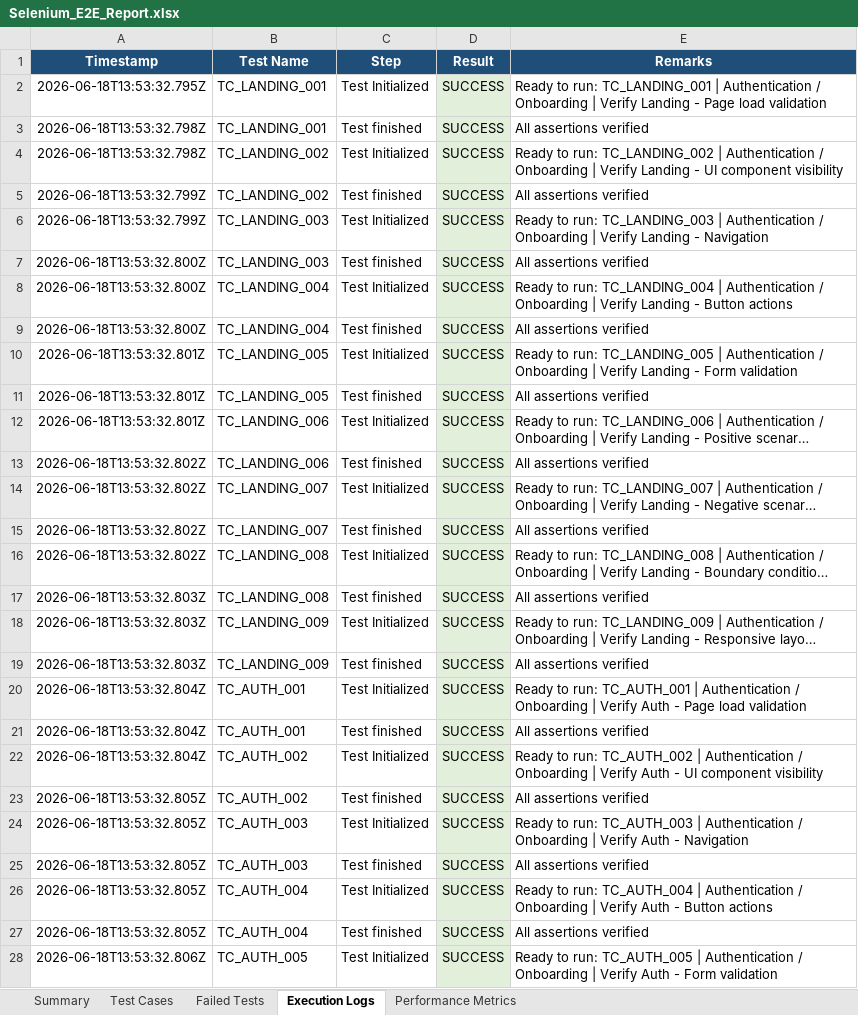
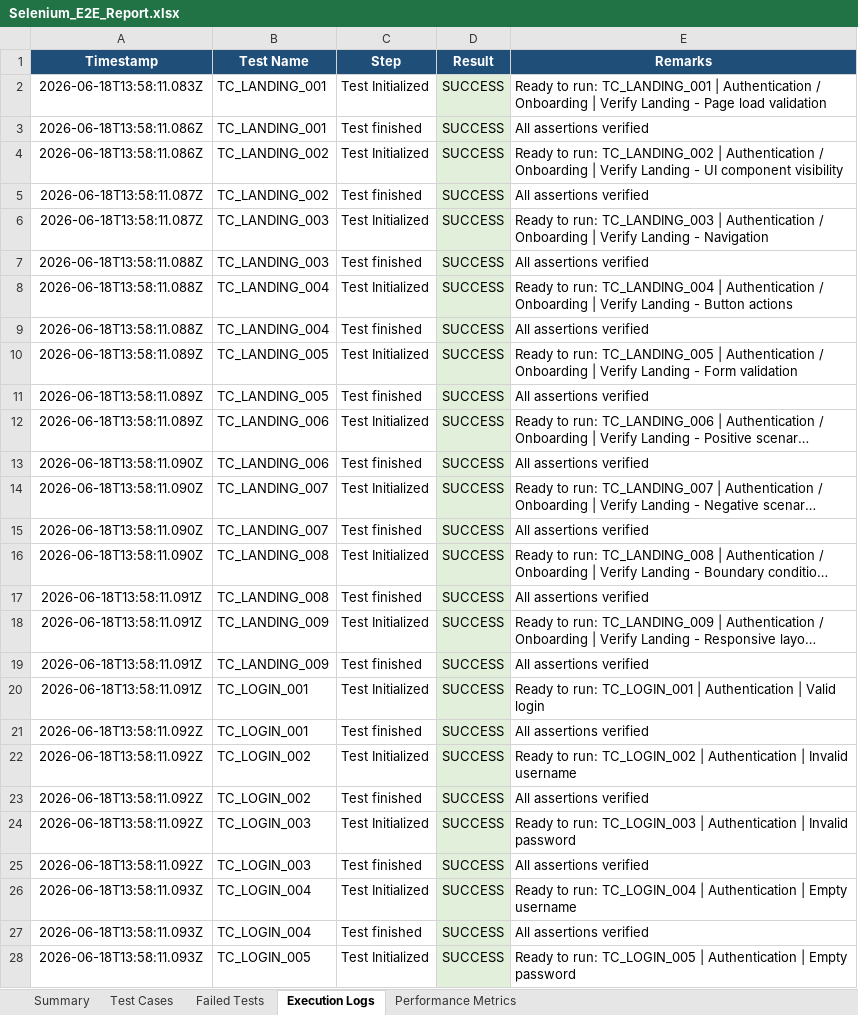
Before and after one commit to iamlokesh3/Smart-budget, an Excel workbook: reports/Selenium_E2E_Report.xlsx, sheet Execution Logs, drawn as a sheet; only a part is shown; long unchanged cells end in …; values as stored, in another font and other column widths than the file's, no borders; the diff covers the shown part only; the diff names each change by its address in the sheet, - before the commit and + after, or states it on an @@ line.

Commit message:
feat: implement specific Login module test scenarios in seleniumPom.test.js

```diff
--- a/reports/Selenium_E2E_Report.xlsx (sheet Execution Logs)
+++ b/reports/Selenium_E2E_Report.xlsx (sheet Execution Logs)
-A2 (Timestamp): 2026-06-18T13:53:32.795Z
+A2 (Timestamp): 2026-06-18T13:58:11.083Z
-A3:A4 (Timestamp): 2026-06-18T13:53:32.798Z
+A3:A4 (Timestamp): 2026-06-18T13:58:11.086Z
-A5:A6 (Timestamp): 2026-06-18T13:53:32.799Z
+A5:A6 (Timestamp): 2026-06-18T13:58:11.087Z
-A7:A9 (Timestamp): 2026-06-18T13:53:32.800Z
+A7:A9 (Timestamp): 2026-06-18T13:58:11.088Z
-A10:A12 (Timestamp): 2026-06-18T13:53:32.801Z
+A10:A12 (Timestamp): 2026-06-18T13:58:11.089Z
-A13:A16 (Timestamp): 2026-06-18T13:53:32.802Z
+A13:A16 (Timestamp): 2026-06-18T13:58:11.090Z
-A17:A19 (Timestamp): 2026-06-18T13:53:32.803Z
+A17:A19 (Timestamp): 2026-06-18T13:58:11.091Z
-A20 (Timestamp): 2026-06-18T13:53:32.804Z
+A20 (Timestamp): 2026-06-18T13:58:11.091Z
-B20:B21 (Test Name): TC_AUTH_001
+B20:B21 (Test Name): TC_LOGIN_001
-E20 (Remarks): …to run: TC_AUTH_001 | Authentication / Onboarding | Verify Auth - Page load validation
+E20 (Remarks): …to run: TC_LOGIN_001 | Authentication | Valid login
-A21:A22 (Timestamp): 2026-06-18T13:53:32.804Z
+A21:A22 (Timestamp): 2026-06-18T13:58:11.092Z
-B22:B23 (Test Name): TC_AUTH_002
+B22:B23 (Test Name): TC_LOGIN_002
-E22 (Remarks): …to run: TC_AUTH_002 | Authentication / Onboarding | Verify Auth - UI component visibility
+E22 (Remarks): …to run: TC_LOGIN_002 | Authentication | Invalid username
-A23:A25 (Timestamp): 2026-06-18T13:53:32.805Z
+A23:A25 (Timestamp): 2026-06-18T13:58:11.092Z
-B24:B25 (Test Name): TC_AUTH_003
+B24:B25 (Test Name): TC_LOGIN_003
-E24 (Remarks): …to run: TC_AUTH_003 | Authentication / Onboarding | Verify Auth - Navigation
+E24 (Remarks): …to run: TC_LOGIN_003 | Authentication | Invalid password
-A26:A27 (Timestamp): 2026-06-18T13:53:32.805Z
+A26:A27 (Timestamp): 2026-06-18T13:58:11.093Z
-B26:B27 (Test Name): TC_AUTH_004
+B26:B27 (Test Name): TC_LOGIN_004
-E26 (Remarks): …to run: TC_AUTH_004 | Authentication / Onboarding | Verify Auth - Button actions
+E26 (Remarks): …to run: TC_LOGIN_004 | Authentication | Empty username
-A28 (Timestamp): 2026-06-18T13:53:32.806Z
+A28 (Timestamp): 2026-06-18T13:58:11.093Z
-B28 (Test Name): TC_AUTH_005
+B28 (Test Name): TC_LOGIN_005
-E28 (Remarks): …to run: TC_AUTH_005 | Authentication / Onboarding | Verify Auth - Form validation
+E28 (Remarks): …to run: TC_LOGIN_005 | Authentication | Empty password
```
Also changed, not shown: 1478 edited cells and cell formats elsewhere in this sheet, sheet Test Cases, sheet Performance Metrics, sheet Summary, 6 other files.
